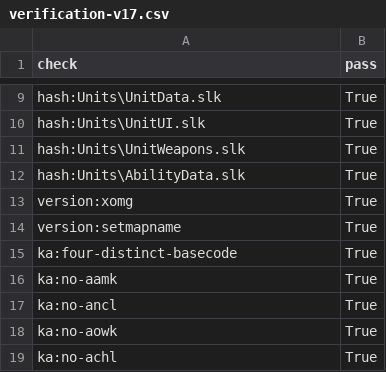
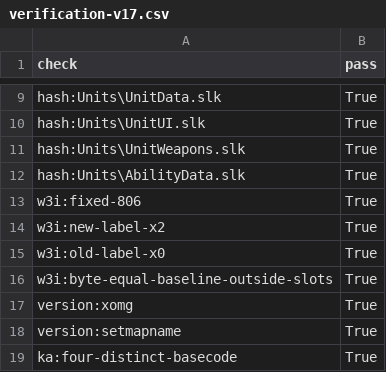
Before and after one commit to chengshuangjie/dota-omg-imba, a CSV file: reports/verification-v17.csv, drawn as a sheet; only a part is shown, gaps mark what is left out; the shorter side is filled out with more unchanged rows.

```diff
--- a/reports/verification-v17.csv
+++ b/reports/verification-v17.csv
@@ -12,2 +12,6 @@
 "hash:Units\AbilityData.slk","True"
+"w3i:fixed-806","True"
+"w3i:new-label-x2","True"
+"w3i:old-label-x0","True"
+"w3i:byte-equal-baseline-outside-slots","True"
 "version:xomg","True"
```
Also changed, not shown: 6 other files.
